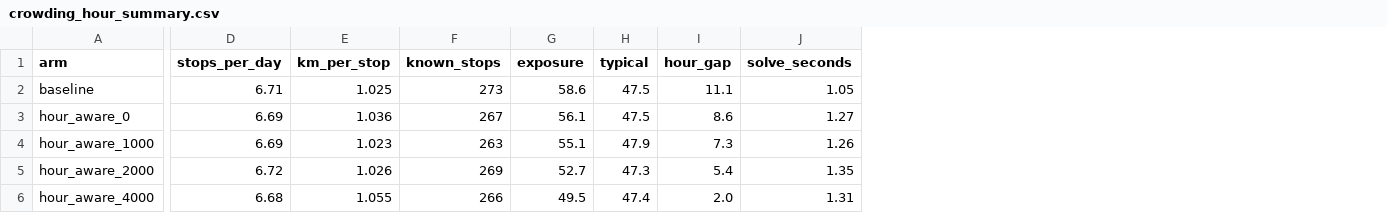
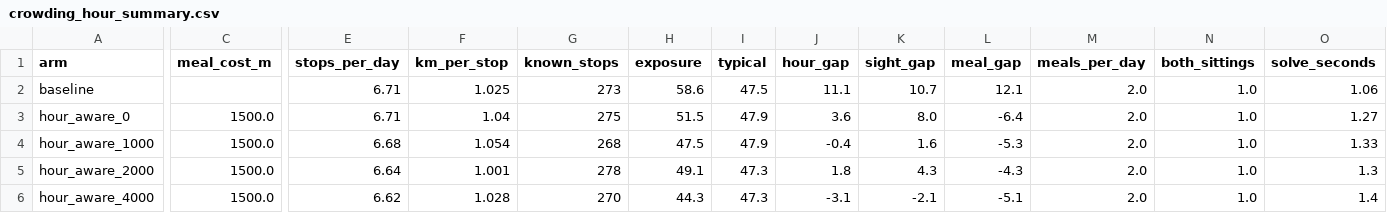
Before and after one commit to yukselburcinn-web/DA592, a CSV file: roamwise/evaluation/crowding_hour_summary.csv, drawn as a sheet; only a part is shown, gaps mark what is left out; addresses are those after the commit; the diff covers the shown part only; the diff names each change by its address in the sheet, - before the commit and + after, or states it on an @@ line.

```diff
--- a/roamwise/evaluation/crowding_hour_summary.csv
+++ b/roamwise/evaluation/crowding_hour_summary.csv
+column C (meal_cost_m), rows 3-6: all 1500.0
+column K (sight_gap), rows 2-6: 10.7 | 8.0 | 1.6 | 4.3 | -2.1
+column L (meal_gap), rows 2-6: 12.1 | -6.4 | -5.3 | -4.3 | -5.1
+column M (meals_per_day), rows 2-6: all 2.0
+column N (both_sittings), rows 2-6: all 1.0
-O2 (solve_seconds): 1.05
+O2 (solve_seconds): 1.06
-E3 (stops_per_day): 6.69
+E3 (stops_per_day): 6.71
-F3 (km_per_stop): 1.036
+F3 (km_per_stop): 1.04
-G3 (known_stops): 267
+G3 (known_stops): 275
-H3 (exposure): 56.1
+H3 (exposure): 51.5
-I3 (typical): 47.5
+I3 (typical): 47.9
-J3 (hour_gap): 8.6
+J3 (hour_gap): 3.6
-E4 (stops_per_day): 6.69
+E4 (stops_per_day): 6.68
-F4 (km_per_stop): 1.023
+F4 (km_per_stop): 1.054
-G4 (known_stops): 263
+G4 (known_stops): 268
-H4 (exposure): 55.1
+H4 (exposure): 47.5
-J4 (hour_gap): 7.3
+J4 (hour_gap): -0.4
-O4 (solve_seconds): 1.26
+O4 (solve_seconds): 1.33
-E5 (stops_per_day): 6.72
+E5 (stops_per_day): 6.64
-F5 (km_per_stop): 1.026
+F5 (km_per_stop): 1.001
-G5 (known_stops): 269
+G5 (known_stops): 278
-H5 (exposure): 52.7
+H5 (exposure): 49.1
-J5 (hour_gap): 5.4
+J5 (hour_gap): 1.8
-O5 (solve_seconds): 1.35
+O5 (solve_seconds): 1.3
-E6 (stops_per_day): 6.68
+E6 (stops_per_day): 6.62
-F6 (km_per_stop): 1.055
+F6 (km_per_stop): 1.028
-G6 (known_stops): 266
+G6 (known_stops): 270
-H6 (exposure): 49.5
+H6 (exposure): 44.3
-I6 (typical): 47.4
+I6 (typical): 47.3
-J6 (hour_gap): 2.0
+J6 (hour_gap): -3.1
-O6 (solve_seconds): 1.31
+O6 (solve_seconds): 1.4
```
Also changed, not shown: 5 added rows and 13 edited cells elsewhere in this file, 6 other files.
